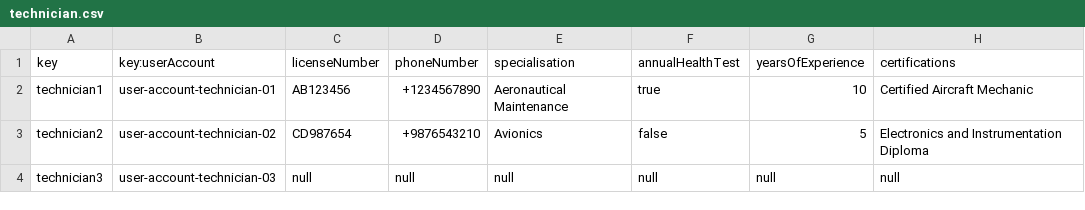
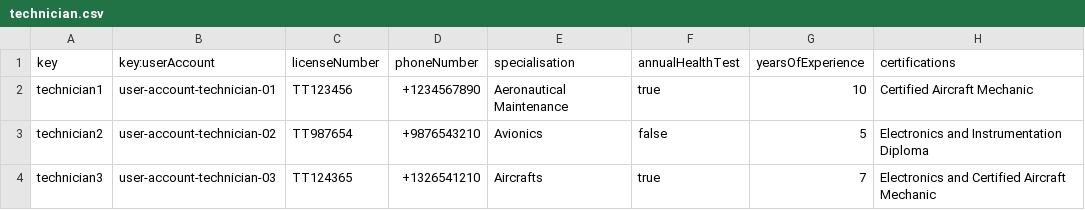
Before and after one commit to adolfoborrego/Acme-ANS, a CSV file: src/main/resources/WEB-INF/data/sample/technician.csv, drawn as a sheet.

```diff
--- a/src/main/resources/WEB-INF/data/sample/technician.csv
+++ b/src/main/resources/WEB-INF/data/sample/technician.csv
@@ -1,4 +1,4 @@
 key,key:userAccount,licenseNumber,phoneNumber,specialisation,annualHealthTest,yearsOfExperience,certifications
-technician1,user-account-technician-01,AB123456,+1234567890,Aeronautical Maintenance,true,10,Certified Aircraft Mechanic
-technician2,user-account-technician-02,CD987654,+9876543210,Avionics,false,5,Electronics and Instrumentation Diploma
-technician3,user-account-technician-03,null,null,null,null,null,null
+technician1,user-account-technician-01,TT123456,+1234567890,Aeronautical Maintenance,true,10,Certified Aircraft Mechanic
+technician2,user-account-technician-02,TT987654,+9876543210,Avionics,false,5,Electronics and Instrumentation Diploma
+technician3,user-account-technician-03,TT124365,+1326541210,Aircrafts,true,7,Electronics and Certified Aircraft Mechanic
```
Also changed, not shown: src/main/resources/WEB-INF/data/sample/airline-manager.csv, src/main/resources/WEB-INF/data/sample/assistance-agent.csv, 3 other files.
